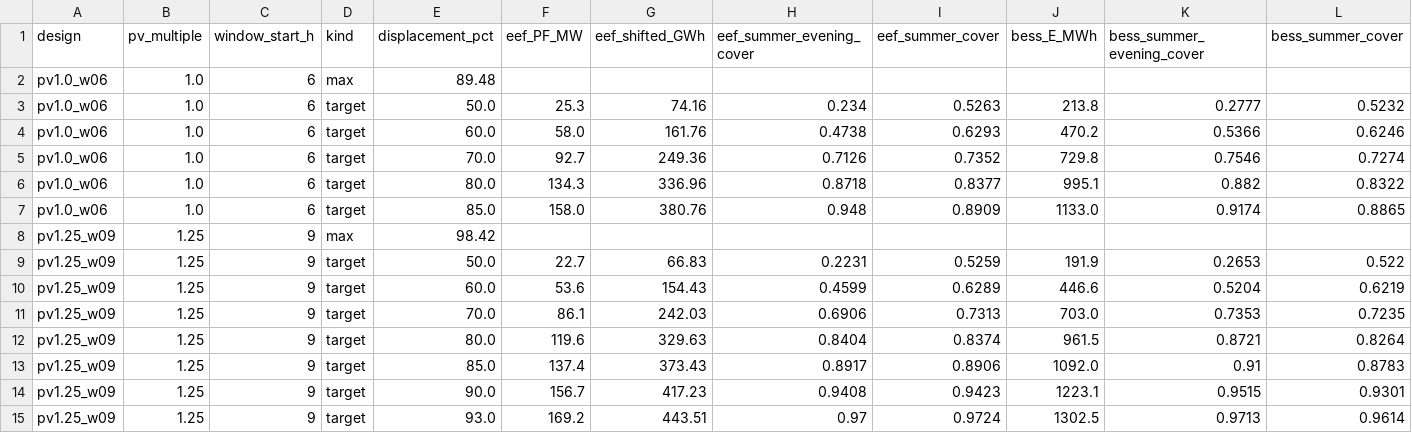
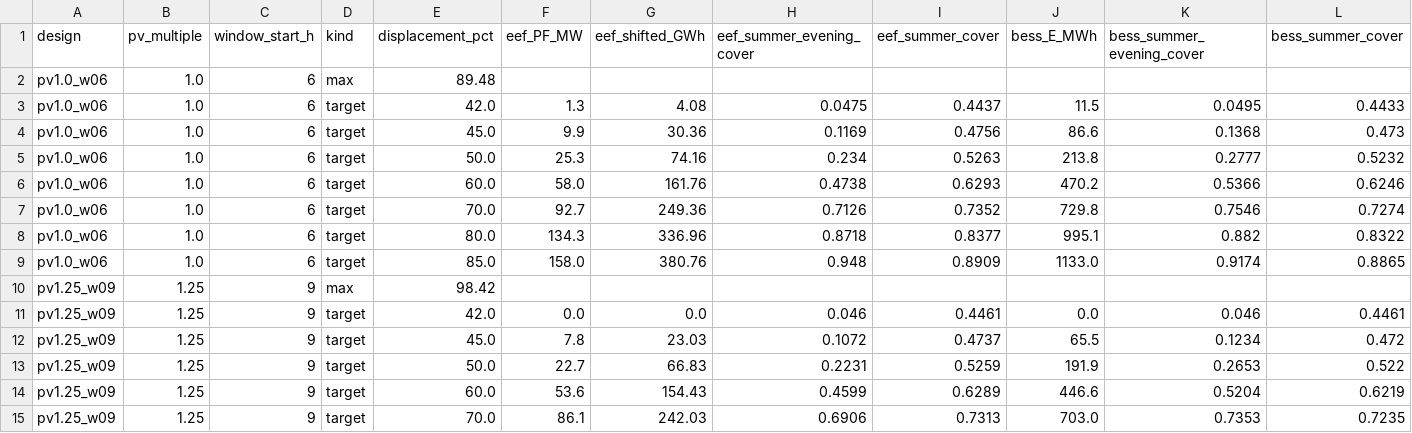
Before and after one commit to alnasser2030/EVM-SMART, a CSV file: tpec2027/results/displacement_curve_neom.csv, drawn as a sheet; only a part is shown; the shorter side is filled out with more unchanged rows; rows hold the shown columns only; the diff names each change by its address in the sheet, - before the commit and + after, or states it on an @@ line.

```diff
--- a/tpec2027/results/displacement_curve_neom.csv
+++ b/tpec2027/results/displacement_curve_neom.csv
+row 3: pv1.0_w06 | 1.0 | 6 | target | 42.0 | 1.3 | 4.08 | 0.0475 | 0.4437 | 11.5 | 0.0495 | 0.4433
+row 4: pv1.0_w06 | 1.0 | 6 | target | 45.0 | 9.9 | 30.36 | 0.1169 | 0.4756 | 86.6 | 0.1368 | 0.473
+row 11: pv1.25_w09 | 1.25 | 9 | target | 42.0 | 0.0 | 0.0 | 0.046 | 0.4461 | 0.0 | 0.046 | 0.4461
+row 12: pv1.25_w09 | 1.25 | 9 | target | 45.0 | 7.8 | 23.03 | 0.1072 | 0.4737 | 65.5 | 0.1234 | 0.472
```
Also changed, not shown: tpec2027/results/displacement_costs.csv, tpec2027/results/displacement_size_map.csv, 8 other files.
